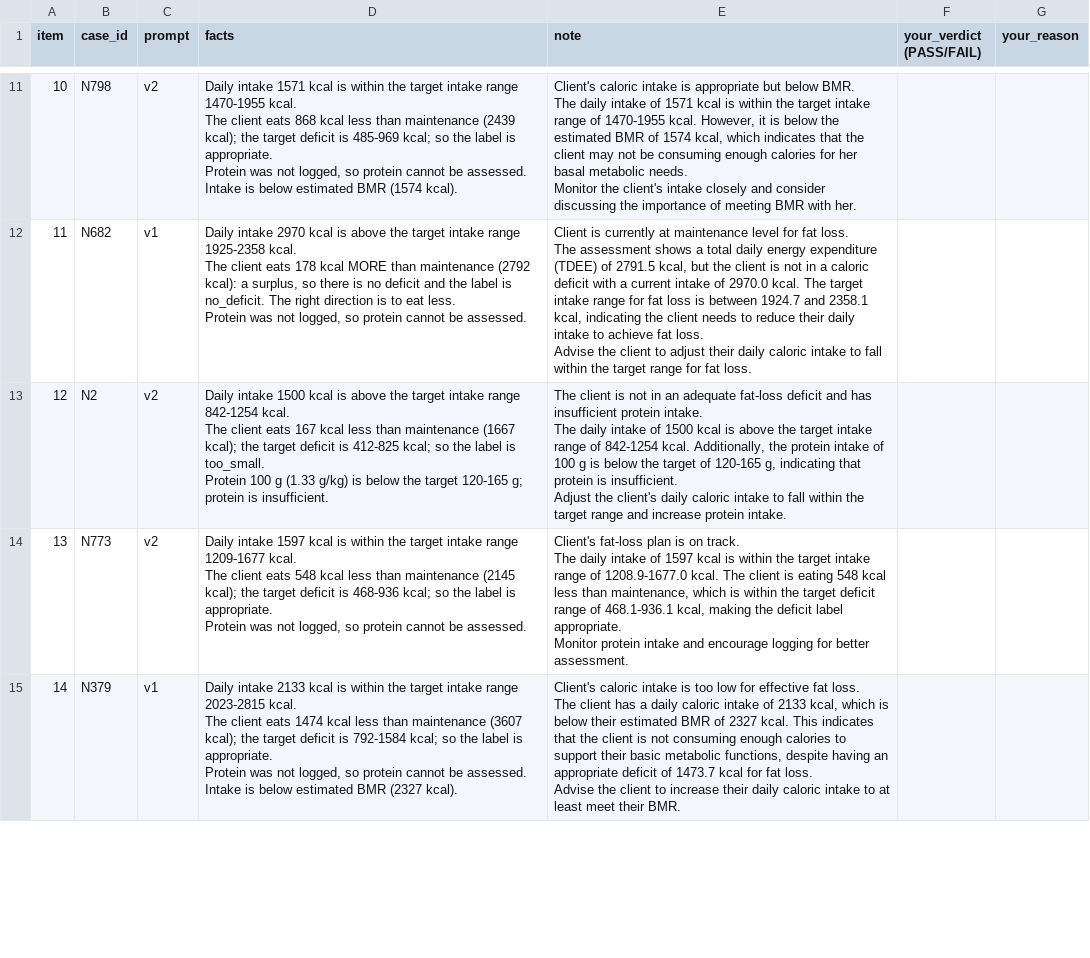
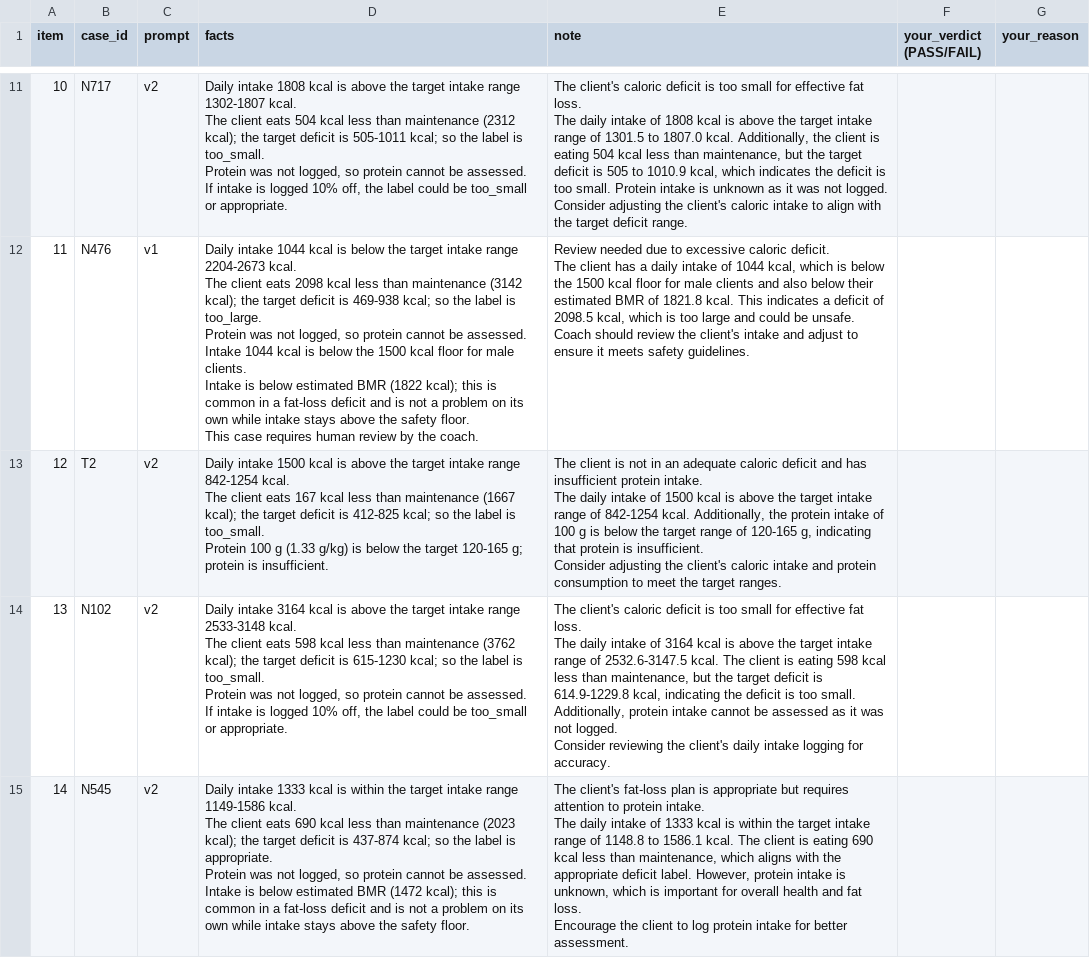
Before and after one commit to Lizzy-808/coachfit-cut-assistant, a CSV file: eval/results/human_check_TO_FILL.csv, drawn as a sheet; only a part is shown, gaps mark what is left out; ↵ is a line break in a cell; the diff covers the shown part only; the diff names each change by its address in the sheet, - before the commit and + after, or states it on an @@ line.

Commit message:
Design change: show label range under 10% logging error instead of borderline review; reword below-BMR flag; final evaluation run 3

```diff
--- a/eval/results/human_check_TO_FILL.csv
+++ b/eval/results/human_check_TO_FILL.csv
-B11 (case_id): N798
+B11 (case_id): N717
-D11 (facts): Daily intake 1571 kcal is within the target intake range 1470-1955 kcal. ↵ The client eats 868 kcal less than maintenance (2439 kcal); the target deficit is 485-969 kcal; so the label is appropriate. ↵ Protein was not logged, so protein cannot be assessed. ↵ Intake is below estimated BMR (1574 kcal).
+D11 (facts): Daily intake 1808 kcal is above the target intake range 1302-1807 kcal. ↵ The client eats 504 kcal less than maintenance (2312 kcal); the target deficit is 505-1011 kcal; so the label is too_small. ↵ Protein was not logged, so protein cannot be assessed. ↵ If intake is logged 10% off, the label could be too_small or appropriate.
-E11 (note): Client's caloric intake is appropriate but below BMR. ↵ The daily intake of 1571 kcal is within the target intake range of 1470-1955 kcal. However, it is below the estimated BMR of 1574 kcal, which indicates that the client may not be consuming enough calories for her basal metabolic needs. ↵ Monitor the client's intake closely and consider discussing the importance of meeting BMR with her.
+E11 (note): The client's caloric deficit is too small for effective fat loss. ↵ The daily intake of 1808 kcal is above the target intake range of 1301.5 to 1807.0 kcal. Additionally, the client is eating 504 kcal less than maintenance, but the target deficit is 505 to 1010.9 kcal, which indicates the deficit is too small. Protein intake is unknown as it was not logged. ↵ Consider adjusting the client's caloric intake to align with the target deficit range.
-B12 (case_id): N682
+B12 (case_id): N476
-D12 (facts): Daily intake 2970 kcal is above the target intake range 1925-2358 kcal. ↵ The client eats 178 kcal MORE than maintenance (2792 kcal): a surplus, so there is no deficit and the label is no_deficit. The right direction is to eat less. ↵ Protein was not logged, so protein cannot be assessed.
+D12 (facts): Daily intake 1044 kcal is below the target intake range 2204-2673 kcal. ↵ The client eats 2098 kcal less than maintenance (3142 kcal); the target deficit is 469-938 kcal; so the label is too_large. ↵ Protein was not logged, so protein cannot be assessed. ↵ Intake 1044 kcal is below the 1500 kcal floor for male clients. ↵ Intake is below estimated BMR (1822 kcal); this is common in a fat-loss deficit and is not a problem on its own while intake stays above the safety floor. ↵ This case requires human review by the coach.
-E12 (note): Client is currently at maintenance level for fat loss. ↵ The assessment shows a total daily energy expenditure (TDEE) of 2791.5 kcal, but the client is not in a caloric deficit with a current intake of 2970.0 kcal. The target intake range for fat loss is between 1924.7 and 2358.1 kcal, indicating the client needs to reduce their daily intake to achieve fat loss. ↵ Advise the client to adjust their daily caloric intake to fall within the target range for fat loss.
+E12 (note): Review needed due to excessive caloric deficit. ↵ The client has a daily intake of 1044 kcal, which is below the 1500 kcal floor for male clients and also below their estimated BMR of 1821.8 kcal. This indicates a deficit of 2098.5 kcal, which is too large and could be unsafe. ↵ Coach should review the client's intake and adjust to ensure it meets safety guidelines.
-B13 (case_id): N2
+B13 (case_id): T2
-E13 (note): …an adequate fat-loss deficit and has insufficient protein intake. ↵ The daily intake of 1500 kcal is above the target intake range of 842-1254 kcal. Additionally, the protein intake of 100 g is below the target of 120-165 g, indicating that protein is insufficient. ↵ Adjust the client's daily caloric intake to fall within the target range and increase protein intake.
+E13 (note): …an adequate caloric deficit and has insufficient protein intake. ↵ The daily intake of 1500 kcal is above the target intake range of 842-1254 kcal. Additionally, the protein intake of 100 g is below the target range of 120-165 g, indicating that protein is insufficient. ↵ Consider adjusting the client's caloric intake and protein consumption to meet the target ranges.
-B14 (case_id): N773
+B14 (case_id): N102
-D14 (facts): Daily intake 1597 kcal is within the target intake range 1209-1677 kcal. ↵ The client eats 548 kcal less than maintenance (2145 kcal); the target deficit is 468-936 kcal; so the label is appropriate. ↵ Protein was not logged, so protein cannot be assessed.
+D14 (facts): Daily intake 3164 kcal is above the target intake range 2533-3148 kcal. ↵ The client eats 598 kcal less than maintenance (3762 kcal); the target deficit is 615-1230 kcal; so the label is too_small. ↵ Protein was not logged, so protein cannot be assessed. ↵ If intake is logged 10% off, the label could be too_small or appropriate.
-E14 (note): Client's fat-loss plan is on track. ↵ The daily intake of 1597 kcal is within the target intake range of 1208.9-1677.0 kcal. The client is eating 548 kcal less than maintenance, which is within the target deficit range of 468.1-936.1 kcal, making the deficit label appropriate. ↵ Monitor protein intake and encourage logging for better assessment.
+E14 (note): The client's caloric deficit is too small for effective fat loss. ↵ The daily intake of 3164 kcal is above the target intake range of 2532.6-3147.5 kcal. The client is eating 598 kcal less than maintenance, but the target deficit is 614.9-1229.8 kcal, indicating the deficit is too small. Additionally, protein intake cannot be assessed as it was not logged. ↵ Consider reviewing the client's daily intake logging for accuracy.
-B15 (case_id): N379
+B15 (case_id): N545
-C15 (prompt): v1
+C15 (prompt): v2
-D15 (facts): Daily intake 2133 kcal is within the target intake range 2023-2815 kcal. ↵ The client eats 1474 kcal less than maintenance (3607 kcal); the target deficit is 792-1584 kcal; so the label is appropriate. ↵ Protein was not logged, so protein cannot be assessed. ↵ Intake is below estimated BMR (2327 kcal).
+D15 (facts): Daily intake 1333 kcal is within the target intake range 1149-1586 kcal. ↵ The client eats 690 kcal less than maintenance (2023 kcal); the target deficit is 437-874 kcal; so the label is appropriate. ↵ Protein was not logged, so protein cannot be assessed. ↵ Intake is below estimated BMR (1472 kcal); this is common in a fat-loss deficit and is not a problem on its own while intake stays above the safety floor.
-E15 (note): Client's caloric intake is too low for effective fat loss. ↵ The client has a daily caloric intake of 2133 kcal, which is below their estimated BMR of 2327 kcal. This indicates that the client is not consuming enough calories to support their basic metabolic functions, despite having an appropriate deficit of 1473.7 kcal for fat loss. ↵ Advise the client to increase their daily caloric intake to at least meet their BMR.
+E15 (note): The client's fat-loss plan is appropriate but requires attention to protein intake. ↵ The daily intake of 1333 kcal is within the target intake range of 1148.8 to 1586.1 kcal. The client is eating 690 kcal less than maintenance, which aligns with the appropriate deficit label. However, protein intake is unknown, which is important for overall health and fat loss. ↵ Encourage the client to log protein intake for better assessment.
```
Also changed, not shown: 52 edited cells elsewhere in this file, eval/handwritten_cases.csv, eval/results/B_llm_only_baseline.csv, 15 other files.
